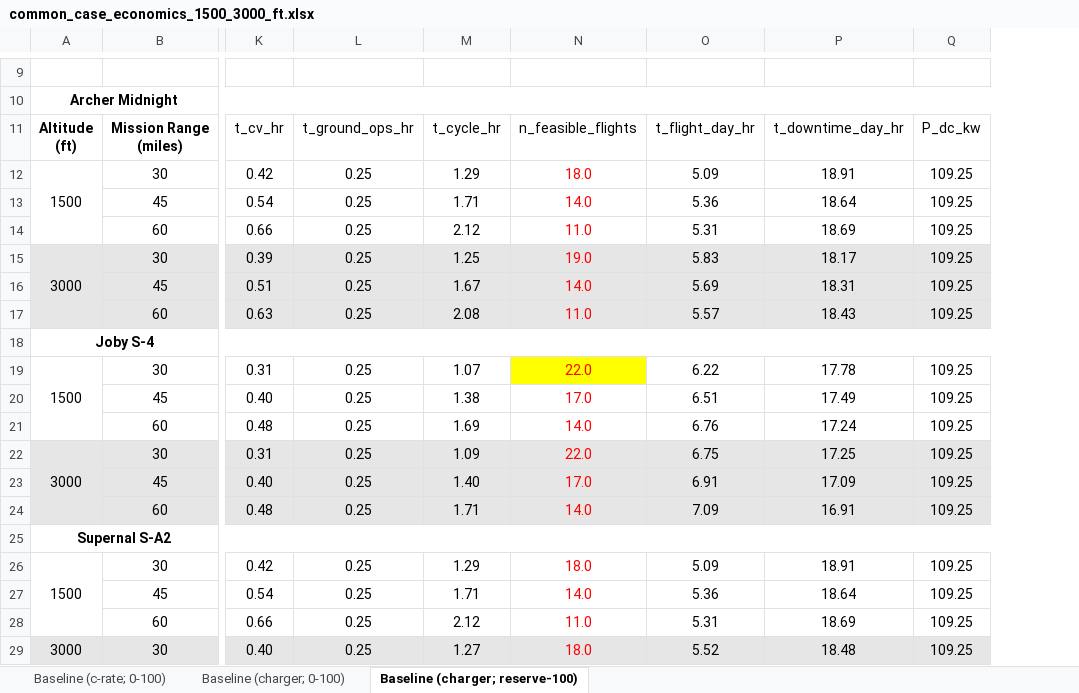
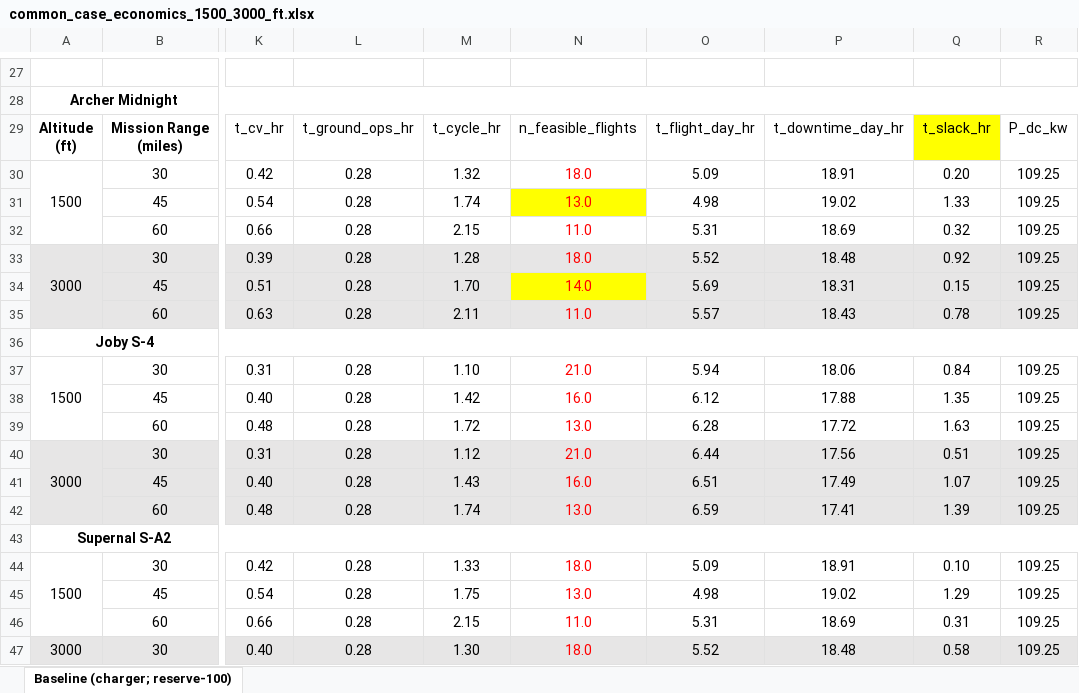
Before and after one commit to starbelt/evtolpy, an Excel workbook: analysis/cfg-case-study/result-summary/abu-analysis/common_case_economics_1500_3000_ft.xlsx, sheet Baseline (charger; reserve-100), drawn as a sheet; only a part is shown, gaps mark what is left out; values as stored, in another font and other column widths than the file's, no borders; removed rows and columns are numbered as before the commit, all else as after; the diff covers the shown part only; the diff names each change by its address in the sheet, - before the commit and + after, or states it on an @@ line.

```diff
--- a/analysis/cfg-case-study/result-summary/abu-analysis/common_case_economics_1500_3000_ft.xlsx (sheet Baseline (charger; reserve-100))
+++ b/analysis/cfg-case-study/result-summary/abu-analysis/common_case_economics_1500_3000_ft.xlsx (sheet Baseline (charger; reserve-100))
-sheet tab: Baseline (c-rate; 0-100)
-sheet tab: Baseline (charger; 0-100)
-column L, rows 11-29: t_ground_ops_hr | 0.25 | 0.25 | 0.25 | 0.25 | 0.25 | 0.25 |  | 0.25 | 0.25 | 0.25 | 0.25 | 0.25 | 0.25 |  | 0.25 | 0.25 | 0.25 | 0.25
-column M, rows 11-29: t_cycle_hr | 1.29 | 1.71 | 2.12 | 1.25 | 1.67 | 2.08 |  | 1.07 | 1.38 | 1.69 | 1.09 | 1.40 | 1.71 |  | 1.29 | 1.71 | 2.12 | 1.27
+column L, rows 29-47: t_ground_ops_hr | 0.28 | 0.28 | 0.28 | 0.28 | 0.28 | 0.28 |  | 0.28 | 0.28 | 0.28 | 0.28 | 0.28 | 0.28 |  | 0.28 | 0.28 | 0.28 | 0.28
+column M, rows 29-47: t_cycle_hr | 1.32 | 1.74 | 2.15 | 1.28 | 1.70 | 2.11 |  | 1.10 | 1.42 | 1.72 | 1.12 | 1.43 | 1.74 |  | 1.33 | 1.75 | 2.15 | 1.30
+column Q, rows 29-47: t_slack_hr | 0.20 | 1.33 | 0.32 | 0.92 | 0.15 | 0.78 |  | 0.84 | 1.35 | 1.63 | 0.51 | 1.07 | 1.39 |  | 0.10 | 1.29 | 0.31 | 0.58
-N31: 14.0
+N31: 13.0
-N31 fill: none
+N31 fill: #FFFF00
-O31: 5.36
+O31: 4.98
-P31: 18.64
+P31: 19.02
-N33: 19.0
+N33: 18.0
-O33: 5.83
+O33: 5.52
-P33: 18.17
+P33: 18.48
-N34 fill: #E7E6E6
+N34 fill: #FFFF00
-N37: 22.0
+N37: 21.0
-N37 fill: #FFFF00
+N37 fill: none
-O37: 6.22
+O37: 5.94
-P37: 17.78
+P37: 18.06
-N38: 17.0
+N38: 16.0
-O38: 6.51
+O38: 6.12
-P38: 17.49
+P38: 17.88
-N39: 14.0
+N39: 13.0
-O39: 6.76
+O39: 6.28
-P39: 17.24
+P39: 17.72
-N40: 22.0
+N40: 21.0
-O40: 6.75
+O40: 6.44
-P40: 17.25
+P40: 17.56
-N41: 17.0
+N41: 16.0
-O41: 6.91
+O41: 6.51
-P41: 17.09
+P41: 17.49
-N42: 14.0
+N42: 13.0
-O42: 7.09
+O42: 6.59
-P42: 16.91
+P42: 17.41
-N45: 14.0
+N45: 13.0
-O45: 5.36
+O45: 4.98
-P45: 18.64
+P45: 19.02
```
Also changed, not shown: 18 added rows, 8 removed rows, 6 edited cells and cell formats elsewhere in this sheet, 21 other files.
